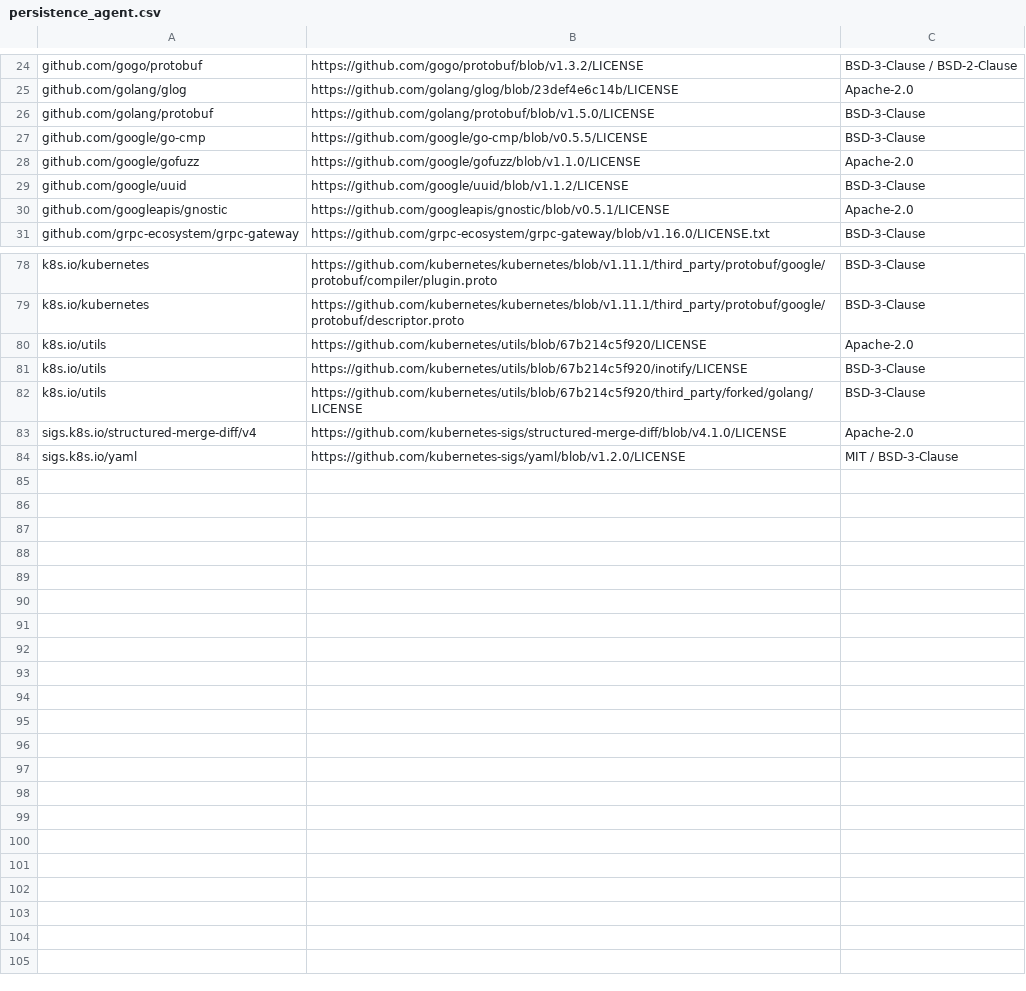
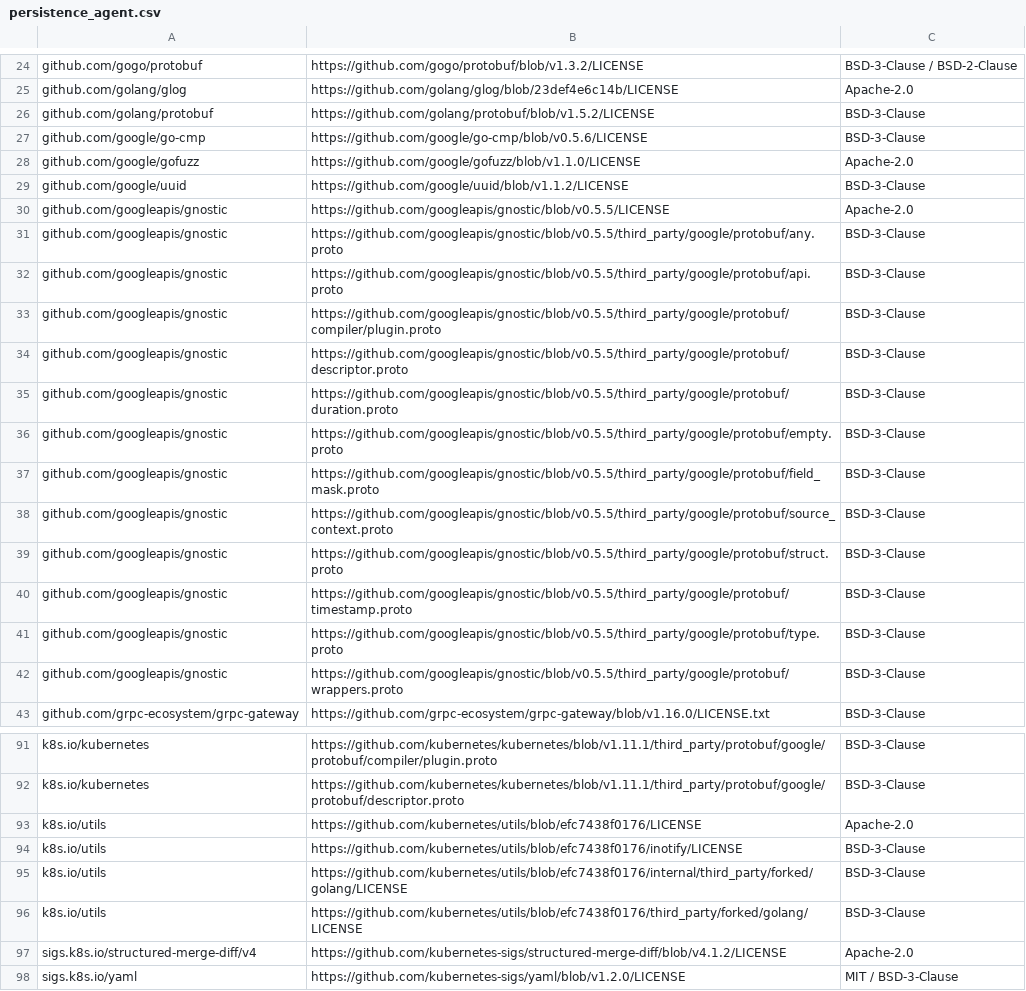
Before and after one commit to aronchick/pipelines, a CSV file: backend/third_party_licenses/persistence_agent.csv, drawn as a sheet; only a part is shown, gaps mark what is left out; the diff covers the shown part only.

```diff
--- a/backend/third_party_licenses/persistence_agent.csv
+++ b/backend/third_party_licenses/persistence_agent.csv
@@ -25,7 +25,19 @@ github.com/gogo/protobuf, https://github.com/gogo/protobuf/blob/v1.3.2/LICENSE,
 github.com/golang/glog, https://github.com/golang/glog/blob/23def4e6c14b/LICENSE, Apache-2.0
-github.com/golang/protobuf, https://github.com/golang/protobuf/blob/v1.5.0/LICENSE, BSD-3-Clause
-github.com/google/go-cmp, https://github.com/google/go-cmp/blob/v0.5.5/LICENSE, BSD-3-Clause
+github.com/golang/protobuf, https://github.com/golang/protobuf/blob/v1.5.2/LICENSE, BSD-3-Clause
+github.com/google/go-cmp, https://github.com/google/go-cmp/blob/v0.5.6/LICENSE, BSD-3-Clause
 github.com/google/gofuzz, https://github.com/google/gofuzz/blob/v1.1.0/LICENSE, Apache-2.0
 github.com/google/uuid, https://github.com/google/uuid/blob/v1.1.2/LICENSE, BSD-3-Clause
-github.com/googleapis/gnostic, https://github.com/googleapis/gnostic/blob/v0.5.1/LICENSE, Apache-2.0
+github.com/googleapis/gnostic, https://github.com/googleapis/gnostic/blob/v0.5.5/LICENSE, Apache-2.0
+github.com/googleapis/gnostic, https://github.com/googleapis/gnostic/blob/v0.5.5/third_party/google/protobuf/any.proto, BSD-3-Clause
+github.com/googleapis/gnostic, https://github.com/googleapis/gnostic/blob/v0.5.5/third_party/google/protobuf/api.proto, BSD-3-Clause
+github.com/googleapis/gnostic, https://github.com/googleapis/gnostic/blob/v0.5.5/third_party/google/protobuf/compiler/plugin.proto, BSD-3-Clause
+github.com/googleapis/gnostic, https://github.com/googleapis/gnostic/blob/v0.5.5/third_party/google/protobuf/descriptor.proto, BSD-3-Clause
+github.com/googleapis/gnostic, https://github.com/googleapis/gnostic/blob/v0.5.5/third_party/google/protobuf/duration.proto, BSD-3-Clause
+github.com/googleapis/gnostic, https://github.com/googleapis/gnostic/blob/v0.5.5/third_party/google/protobuf/empty.proto, BSD-3-Clause
+github.com/googleapis/gnostic, https://github.com/googleapis/gnostic/blob/v0.5.5/third_party/google/protobuf/field_mask.proto, BSD-3-Clause
+github.com/googleapis/gnostic, https://github.com/googleapis/gnostic/blob/v0.5.5/third_party/google/protobuf/source_context.proto, BSD-3-Clause
+github.com/googleapis/gnostic, https://github.com/googleapis/gnostic/blob/v0.5.5/third_party/google/protobuf/struct.proto, BSD-3-Clause
+github.com/googleapis/gnostic, https://github.com/googleapis/gnostic/blob/v0.5.5/third_party/google/protobuf/timestamp.proto, BSD-3-Clause
+github.com/googleapis/gnostic, https://github.com/googleapis/gnostic/blob/v0.5.5/third_party/google/protobuf/type.proto, BSD-3-Clause
+github.com/googleapis/gnostic, https://github.com/googleapis/gnostic/blob/v0.5.5/third_party/google/protobuf/wrappers.proto, BSD-3-Clause
 github.com/grpc-ecosystem/grpc-gateway, https://github.com/grpc-ecosystem/grpc-gateway/blob/v1.16.0/LICENSE.txt, BSD-3-Clause
@@ -79,6 +92,7 @@ k8s.io/kubernetes, https://github.com/kubernetes/kubernetes/blob/v1.11.1/third_p
 k8s.io/kubernetes, https://github.com/kubernetes/kubernetes/blob/v1.11.1/third_party/protobuf/google/protobuf/descriptor.proto, BSD-3-Clause
-k8s.io/utils, https://github.com/kubernetes/utils/blob/67b214c5f920/LICENSE, Apache-2.0
-k8s.io/utils, https://github.com/kubernetes/utils/blob/67b214c5f920/inotify/LICENSE, BSD-3-Clause
-k8s.io/utils, https://github.com/kubernetes/utils/blob/67b214c5f920/third_party/forked/golang/LICENSE, BSD-3-Clause
-sigs.k8s.io/structured-merge-diff/v4, https://github.com/kubernetes-sigs/structured-merge-diff/blob/v4.1.0/LICENSE, Apache-2.0
+k8s.io/utils, https://github.com/kubernetes/utils/blob/efc7438f0176/LICENSE, Apache-2.0
+k8s.io/utils, https://github.com/kubernetes/utils/blob/efc7438f0176/inotify/LICENSE, BSD-3-Clause
+k8s.io/utils, https://github.com/kubernetes/utils/blob/efc7438f0176/internal/third_party/forked/golang/LICENSE, BSD-3-Clause
+k8s.io/utils, https://github.com/kubernetes/utils/blob/efc7438f0176/third_party/forked/golang/LICENSE, BSD-3-Clause
+sigs.k8s.io/structured-merge-diff/v4, https://github.com/kubernetes-sigs/structured-merge-diff/blob/v4.1.2/LICENSE, Apache-2.0
 sigs.k8s.io/yaml, https://github.com/kubernetes-sigs/yaml/blob/v1.2.0/LICENSE, MIT / BSD-3-Clause
```
Also changed, not shown: 2 added rows, 1 removed row and 18 edited cells elsewhere in this file, backend/third_party_licenses/apiserver.csv, backend/third_party_licenses/cache_server.csv, 47 other files.
